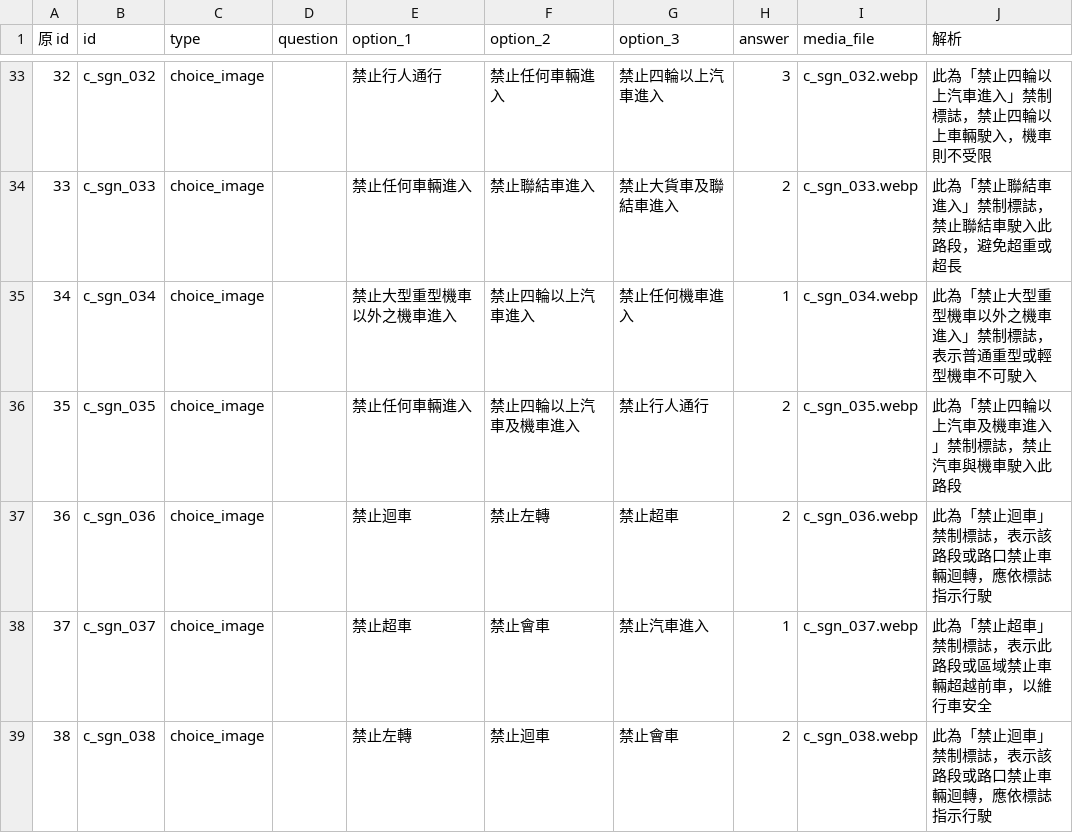
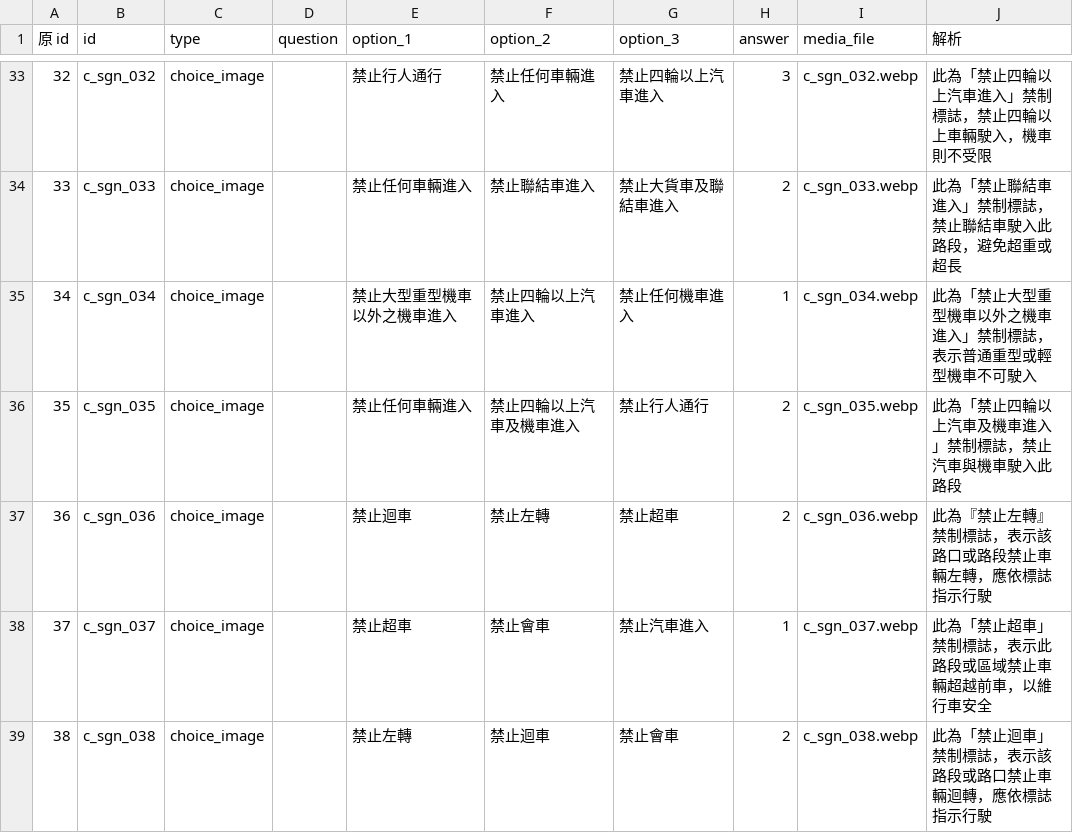
Before and after one commit to dudcb/first-pass, a CSV file: c_sgn.csv, drawn as a sheet; only a part is shown, gaps mark what is left out.

Commit message:
Update c_sgn.csv

```diff
--- a/c_sgn.csv
+++ b/c_sgn.csv
@@ -36,3 +36,3 @@
 35,c_sgn_035,choice_image,,禁止任何車輛進入,禁止四輪以上汽車及機車進入,禁止行人通行,2,c_sgn_035.webp,此為「禁止四輪以上汽車及機車進入」禁制標誌，禁止汽車與機車駛入此路段,,,,,,
-36,c_sgn_036,choice_image,,禁止迴車,禁止左轉,禁止超車,2,c_sgn_036.webp,此為「禁止迴車」禁制標誌，表示該路段或路口禁止車輛迴轉，應依標誌指示行駛,,,,,,
+36,c_sgn_036,choice_image,,禁止迴車,禁止左轉,禁止超車,2,c_sgn_036.webp,此為『禁止左轉』禁制標誌，表示該路口或路段禁止車輛左轉，應依標誌指示行駛,,,,,,
 37,c_sgn_037,choice_image,,禁止超車,禁止會車,禁止汽車進入,1,c_sgn_037.webp,此為「禁止超車」禁制標誌，表示此路段或區域禁止車輛超越前車，以維行車安全,,,,,,
```
